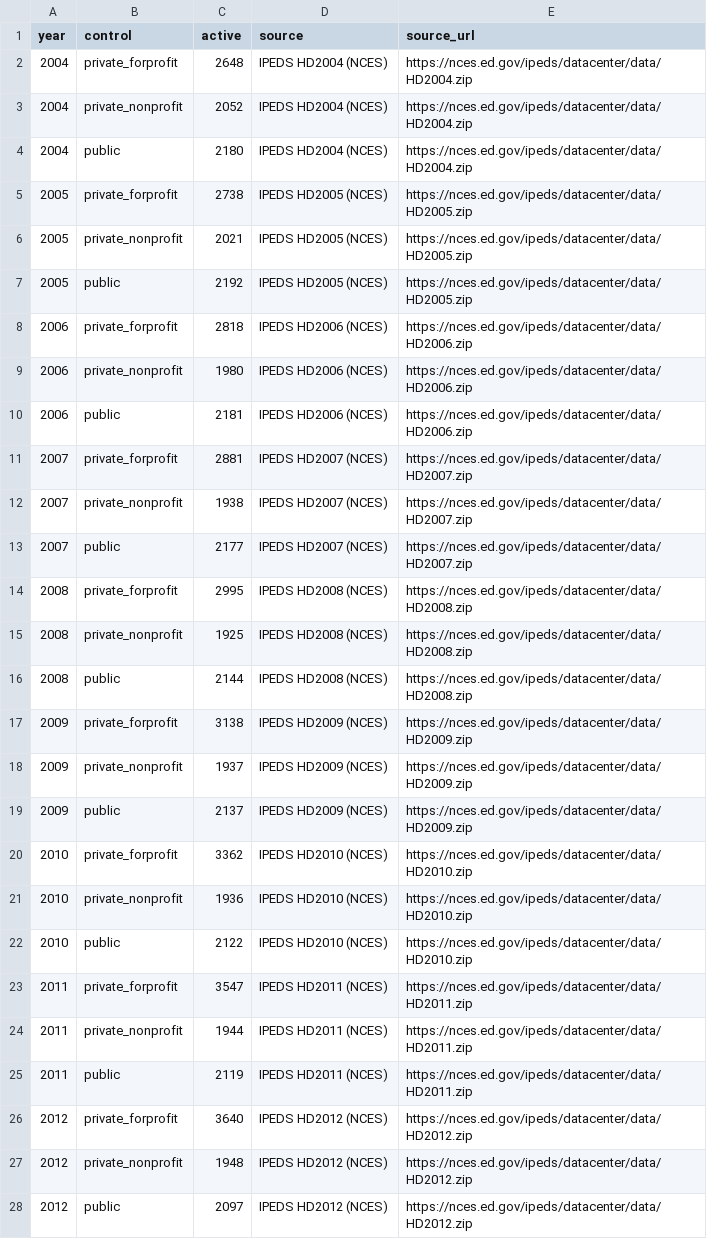
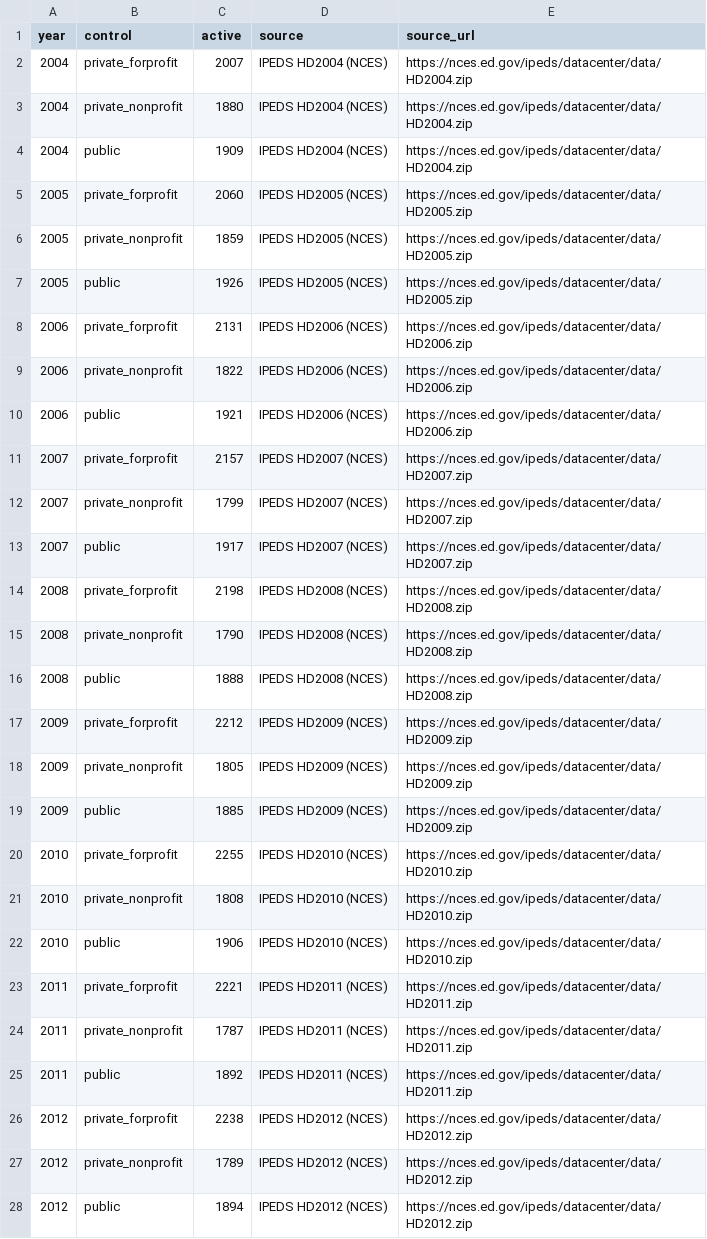
Before and after one commit to rrsaum/BeyondTheCliff, a CSV file: data/sector_size.csv, drawn as a sheet; only a part is shown; the diff covers the shown part only.

Commit message:
Count each college once in the roster, and cut the sector chart
Two halves of one bug. The closure record now counts a branch campus as a campus,
but the open roster still counted every branch as its own college, so the
denominator had exactly the disease the numerator was just cured of: 802 branches
and 56 system offices ("University of Alabama System Office") were on the roster
as operating colleges. A denominator that counts each University of Connecticut
campus separately cannot be read against a numerator that counts the institution
once.

is_college() now gates the roster and the sector counts on the same three tests,
deliberately identical to the closure rule: NCES marks it currently active, it is
not an administrative unit (SECTOR 0), and its 8-digit OPEID ends "00".

Open institutions 5,845 -> 4,990. Every figure quoted from this table before now
was inflated: private nonprofits read 1,789 in 2012 and 1,694 in 2024, not 2,052
and 1,794.

The sector chart is cut. A sector filter already answers what it answered, and it
carried a claim that was false in all 21 years ("the schools this project is
written for are in the top line": private nonprofit is the bottom line in every
year, and for-profit the top). Its query, its CSS, and its failing three-colour
palette go with it rather than sit as dead code. sector_size stays: it is the
denominator, and it is now counted correctly.

app/static/mockups-sector-axis.html is the axis question for review, per the
mockup gate: 21 dots, a CSS-only hover callout (no JavaScript, so it survives in
the server-rendered page), 24px hit targets, keyboard focus, and a table view,
because the dataviz spec says a tooltip may enhance access to a value but never
gate it.

Verified: ruff clean, style_lint clean, / and /institution and /cliff all 200,
sector chart absent from /, composite chart intact.

```diff
--- a/data/sector_size.csv
+++ b/data/sector_size.csv
@@ -1,28 +1,28 @@
 year,control,active,source,source_url
-2004,private_forprofit,2648,IPEDS HD2004 (NCES),https://nces.ed.gov/ipeds/datacenter/data/HD2004.zip
-2004,private_nonprofit,2052,IPEDS HD2004 (NCES),https://nces.ed.gov/ipeds/datacenter/data/HD2004.zip
-2004,public,2180,IPEDS HD2004 (NCES),https://nces.ed.gov/ipeds/datacenter/data/HD2004.zip
-2005,private_forprofit,2738,IPEDS HD2005 (NCES),https://nces.ed.gov/ipeds/datacenter/data/HD2005.zip
-2005,private_nonprofit,2021,IPEDS HD2005 (NCES),https://nces.ed.gov/ipeds/datacenter/data/HD2005.zip
-2005,public,2192,IPEDS HD2005 (NCES),https://nces.ed.gov/ipeds/datacenter/data/HD2005.zip
-2006,private_forprofit,2818,IPEDS HD2006 (NCES),https://nces.ed.gov/ipeds/datacenter/data/HD2006.zip
-2006,private_nonprofit,1980,IPEDS HD2006 (NCES),https://nces.ed.gov/ipeds/datacenter/data/HD2006.zip
-2006,public,2181,IPEDS HD2006 (NCES),https://nces.ed.gov/ipeds/datacenter/data/HD2006.zip
-2007,private_forprofit,2881,IPEDS HD2007 (NCES),https://nces.ed.gov/ipeds/datacenter/data/HD2007.zip
-2007,private_nonprofit,1938,IPEDS HD2007 (NCES),https://nces.ed.gov/ipeds/datacenter/data/HD2007.zip
-2007,public,2177,IPEDS HD2007 (NCES),https://nces.ed.gov/ipeds/datacenter/data/HD2007.zip
-2008,private_forprofit,2995,IPEDS HD2008 (NCES),https://nces.ed.gov/ipeds/datacenter/data/HD2008.zip
-2008,private_nonprofit,1925,IPEDS HD2008 (NCES),https://nces.ed.gov/ipeds/datacenter/data/HD2008.zip
-2008,public,2144,IPEDS HD2008 (NCES),https://nces.ed.gov/ipeds/datacenter/data/HD2008.zip
-2009,private_forprofit,3138,IPEDS HD2009 (NCES),https://nces.ed.gov/ipeds/datacenter/data/HD2009.zip
-2009,private_nonprofit,1937,IPEDS HD2009 (NCES),https://nces.ed.gov/ipeds/datacenter/data/HD2009.zip
-2009,public,2137,IPEDS HD2009 (NCES),https://nces.ed.gov/ipeds/datacenter/data/HD2009.zip
-2010,private_forprofit,3362,IPEDS HD2010 (NCES),https://nces.ed.gov/ipeds/datacenter/data/HD2010.zip
-2010,private_nonprofit,1936,IPEDS HD2010 (NCES),https://nces.ed.gov/ipeds/datacenter/data/HD2010.zip
-2010,public,2122,IPEDS HD2010 (NCES),https://nces.ed.gov/ipeds/datacenter/data/HD2010.zip
-2011,private_forprofit,3547,IPEDS HD2011 (NCES),https://nces.ed.gov/ipeds/datacenter/data/HD2011.zip
-2011,private_nonprofit,1944,IPEDS HD2011 (NCES),https://nces.ed.gov/ipeds/datacenter/data/HD2011.zip
-2011,public,2119,IPEDS HD2011 (NCES),https://nces.ed.gov/ipeds/datacenter/data/HD2011.zip
-2012,private_forprofit,3640,IPEDS HD2012 (NCES),https://nces.ed.gov/ipeds/datacenter/data/HD2012.zip
-2012,private_nonprofit,1948,IPEDS HD2012 (NCES),https://nces.ed.gov/ipeds/datacenter/data/HD2012.zip
-2012,public,2097,IPEDS HD2012 (NCES),https://nces.ed.gov/ipeds/datacenter/data/HD2012.zip
+2004,private_forprofit,2007,IPEDS HD2004 (NCES),https://nces.ed.gov/ipeds/datacenter/data/HD2004.zip
+2004,private_nonprofit,1880,IPEDS HD2004 (NCES),https://nces.ed.gov/ipeds/datacenter/data/HD2004.zip
+2004,public,1909,IPEDS HD2004 (NCES),https://nces.ed.gov/ipeds/datacenter/data/HD2004.zip
+2005,private_forprofit,2060,IPEDS HD2005 (NCES),https://nces.ed.gov/ipeds/datacenter/data/HD2005.zip
+2005,private_nonprofit,1859,IPEDS HD2005 (NCES),https://nces.ed.gov/ipeds/datacenter/data/HD2005.zip
+2005,public,1926,IPEDS HD2005 (NCES),https://nces.ed.gov/ipeds/datacenter/data/HD2005.zip
+2006,private_forprofit,2131,IPEDS HD2006 (NCES),https://nces.ed.gov/ipeds/datacenter/data/HD2006.zip
+2006,private_nonprofit,1822,IPEDS HD2006 (NCES),https://nces.ed.gov/ipeds/datacenter/data/HD2006.zip
+2006,public,1921,IPEDS HD2006 (NCES),https://nces.ed.gov/ipeds/datacenter/data/HD2006.zip
+2007,private_forprofit,2157,IPEDS HD2007 (NCES),https://nces.ed.gov/ipeds/datacenter/data/HD2007.zip
+2007,private_nonprofit,1799,IPEDS HD2007 (NCES),https://nces.ed.gov/ipeds/datacenter/data/HD2007.zip
+2007,public,1917,IPEDS HD2007 (NCES),https://nces.ed.gov/ipeds/datacenter/data/HD2007.zip
+2008,private_forprofit,2198,IPEDS HD2008 (NCES),https://nces.ed.gov/ipeds/datacenter/data/HD2008.zip
+2008,private_nonprofit,1790,IPEDS HD2008 (NCES),https://nces.ed.gov/ipeds/datacenter/data/HD2008.zip
+2008,public,1888,IPEDS HD2008 (NCES),https://nces.ed.gov/ipeds/datacenter/data/HD2008.zip
+2009,private_forprofit,2212,IPEDS HD2009 (NCES),https://nces.ed.gov/ipeds/datacenter/data/HD2009.zip
+2009,private_nonprofit,1805,IPEDS HD2009 (NCES),https://nces.ed.gov/ipeds/datacenter/data/HD2009.zip
+2009,public,1885,IPEDS HD2009 (NCES),https://nces.ed.gov/ipeds/datacenter/data/HD2009.zip
+2010,private_forprofit,2255,IPEDS HD2010 (NCES),https://nces.ed.gov/ipeds/datacenter/data/HD2010.zip
+2010,private_nonprofit,1808,IPEDS HD2010 (NCES),https://nces.ed.gov/ipeds/datacenter/data/HD2010.zip
+2010,public,1906,IPEDS HD2010 (NCES),https://nces.ed.gov/ipeds/datacenter/data/HD2010.zip
+2011,private_forprofit,2221,IPEDS HD2011 (NCES),https://nces.ed.gov/ipeds/datacenter/data/HD2011.zip
+2011,private_nonprofit,1787,IPEDS HD2011 (NCES),https://nces.ed.gov/ipeds/datacenter/data/HD2011.zip
+2011,public,1892,IPEDS HD2011 (NCES),https://nces.ed.gov/ipeds/datacenter/data/HD2011.zip
+2012,private_forprofit,2238,IPEDS HD2012 (NCES),https://nces.ed.gov/ipeds/datacenter/data/HD2012.zip
+2012,private_nonprofit,1789,IPEDS HD2012 (NCES),https://nces.ed.gov/ipeds/datacenter/data/HD2012.zip
+2012,public,1894,IPEDS HD2012 (NCES),https://nces.ed.gov/ipeds/datacenter/data/HD2012.zip
```
Also changed, not shown: 36 edited cells elsewhere in this file, 9 other files.
